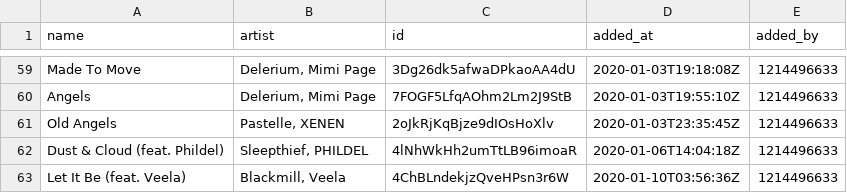
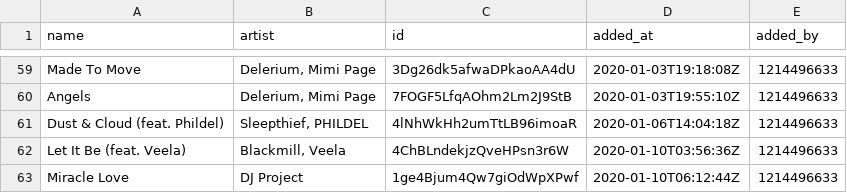
Before and after one commit to Ari-Zerner/spotify-archive, a CSV file: playlists/Trippy.csv, drawn as a sheet; only a part is shown, gaps mark what is left out; the shorter side is filled out with more unchanged rows; the diff names each change by its address in the sheet, - before the commit and + after, or states it on an @@ line.

```diff
--- a/playlists/Trippy.csv
+++ b/playlists/Trippy.csv
-row 61: Old Angels | Pastelle, XENEN | 2oJkRjKqBjze9dIOsHoXlv | 2020-01-03T23:35:45Z | 1214496633
```
Also changed, not shown: playlists/BANGERS ONYL.csv, playlists/Songs I Added To This Playlist When I Was High.csv, 6 other files.
